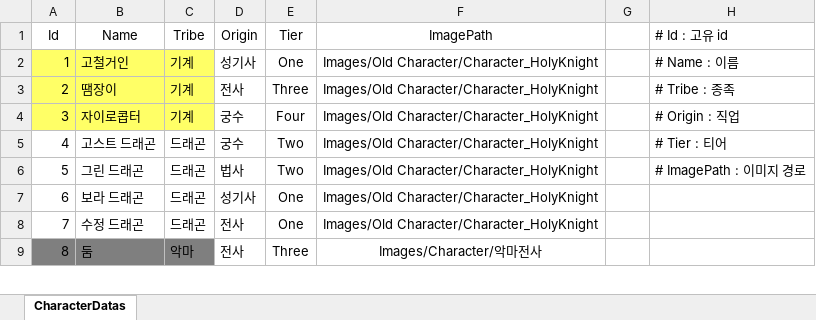
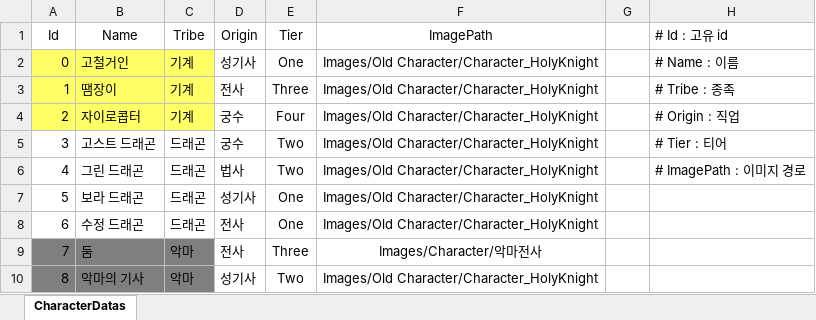
Before and after one commit to jwkim9612/Synergy-Dungeon, an Excel workbook: Assets/Shared/ExcelImporter/Excels/CharacterDataSheet.xlsx, sheet CharacterDatas, drawn as a sheet; only a part is shown; values as stored, in another font and other column widths than the file's, no borders; addresses are those after the commit; the diff covers the shown part only; the diff names each change by its address in the sheet, - before the commit and + after, or states it on an @@ line.

```diff
--- a/Assets/Shared/ExcelImporter/Excels/CharacterDataSheet.xlsx (sheet CharacterDatas)
+++ b/Assets/Shared/ExcelImporter/Excels/CharacterDataSheet.xlsx (sheet CharacterDatas)
+row 2: 0 | 고철거인 | 기계 | 성기사 | One | Images/Old Character/Character_HolyKnight |  | # Name : 이름
-B3 (Name): 고철거인
+B3 (Name): 땜장이
-D3 (Origin): 성기사
+D3 (Origin): 전사
-E3 (Tier): One
+E3 (Tier): Three
-H3 (# Id : 고유 id): # Name : 이름
+H3 (# Id : 고유 id): # Tribe : 종족
-B4 (Name): 땜장이
+B4 (Name): 자이로콥터
-D4 (Origin): 전사
+D4 (Origin): 궁수
-E4 (Tier): Three
+E4 (Tier): Four
-H4 (# Id : 고유 id): # Tribe : 종족
+H4 (# Id : 고유 id): # Origin : 직업
-A5:C5 fill: #FFFF66
+A5:C5 fill: none
-B5 (Name): 자이로콥터
+B5 (Name): 고스트 드래곤
-C5 (Tribe): 기계
+C5 (Tribe): 드래곤
-E5 (Tier): Four
+E5 (Tier): Two
-H5 (# Id : 고유 id): # Origin : 직업
+H5 (# Id : 고유 id): # Tier : 티어
-B6 (Name): 고스트 드래곤
+B6 (Name): 그린 드래곤
-D6 (Origin): 궁수
+D6 (Origin): 법사
-H6 (# Id : 고유 id): # Tier : 티어
+H6 (# Id : 고유 id): # ImagePath : 이미지 경로
-B7 (Name): 그린 드래곤
+B7 (Name): 보라 드래곤
-D7 (Origin): 법사
+D7 (Origin): 성기사
-E7 (Tier): Two
+E7 (Tier): One
-H7 (# Id : 고유 id): # ImagePath : 이미지 경로
+H7 (# Id : 고유 id): (empty)
-B8 (Name): 보라 드래곤
+B8 (Name): 수정 드래곤
-D8 (Origin): 성기사
+D8 (Origin): 전사
-A9:C9 fill: none
+A9:C9 fill: #7F7F7F
-B9 (Name): 수정 드래곤
+B9 (Name): 둠
-C9 (Tribe): 드래곤
+C9 (Tribe): 악마
-E9 (Tier): One
+E9 (Tier): Three
-F9 (ImagePath): Images/Old Character/Character_HolyKnight
+F9 (ImagePath): Images/Character/악마전사
-B10 (Name): 둠
+B10 (Name): 악마의 기사
-D10 (Origin): 전사
+D10 (Origin): 성기사
-E10 (Tier): Three
+E10 (Tier): Two
-F10 (ImagePath): Images/Character/악마전사
+F10 (ImagePath): Images/Old Character/Character_HolyKnight
```
Also changed, not shown: 1 removed row, 54 edited cells and cell formats elsewhere in this sheet, Assets/Shared/ExcelImporter/Excels/ChapterInfoDataSheet.xlsx, Assets/Shared/ExcelImporter/Excels/CharacterAbilityDataSheet.xlsx, 34 other files.
